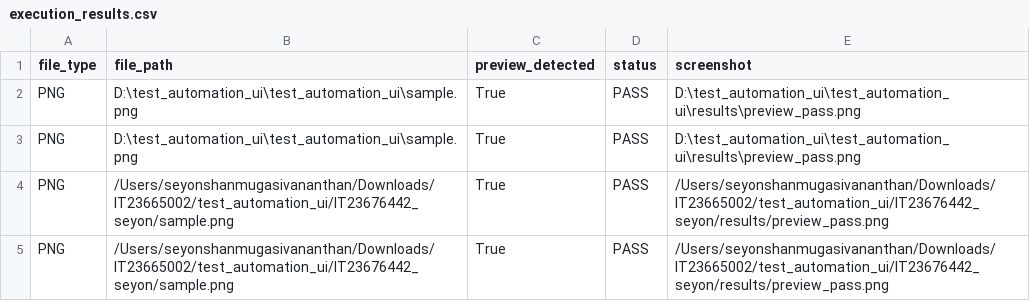
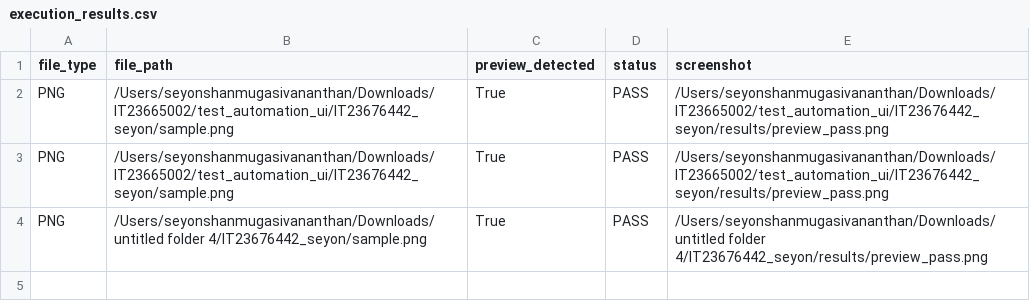
Before and after one commit to seyon14/IT23676442A_Assinmnet, a CSV file: execution_results.csv, drawn as a sheet; removed rows and columns are numbered as before the commit, all else as after; the diff names each change by its address in the sheet, - before the commit and + after, or states it on an @@ line.

Commit message:
Update README and execution results

```diff
--- a/execution_results.csv
+++ b/execution_results.csv
-row 2: PNG | D:\test_automation_ui\test_automation_ui\sample.png | True | PASS | D:\test_automation_ui\test_automation_ui\results\preview_pass.png
-row 3: PNG | D:\test_automation_ui\test_automation_ui\sample.png | True | PASS | D:\test_automation_ui\test_automation_ui\results\preview_pass.png
+row 4: PNG | /Users/seyonshanmugasivananthan/Downloads/untitled folder 4/IT23676442_seyon/sample.png | True | PASS | /Users/seyonshanmugasivananthan/Downloads/untitled folder 4/IT23676442_seyon/results/preview_pass.png
```
Also changed, not shown: 2 other files.
